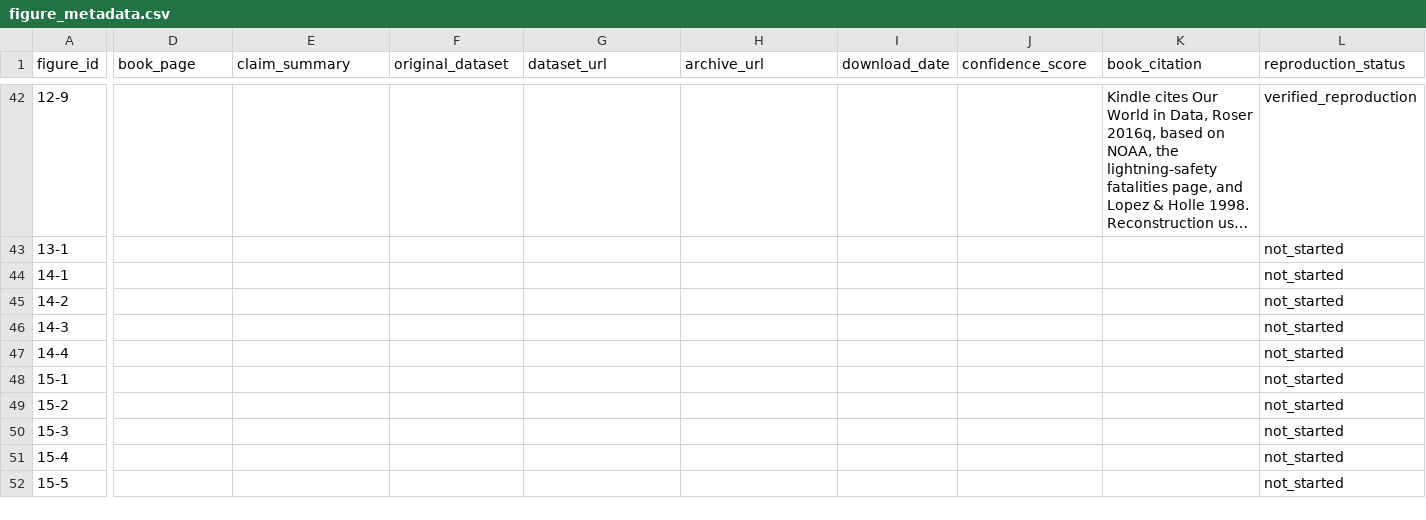
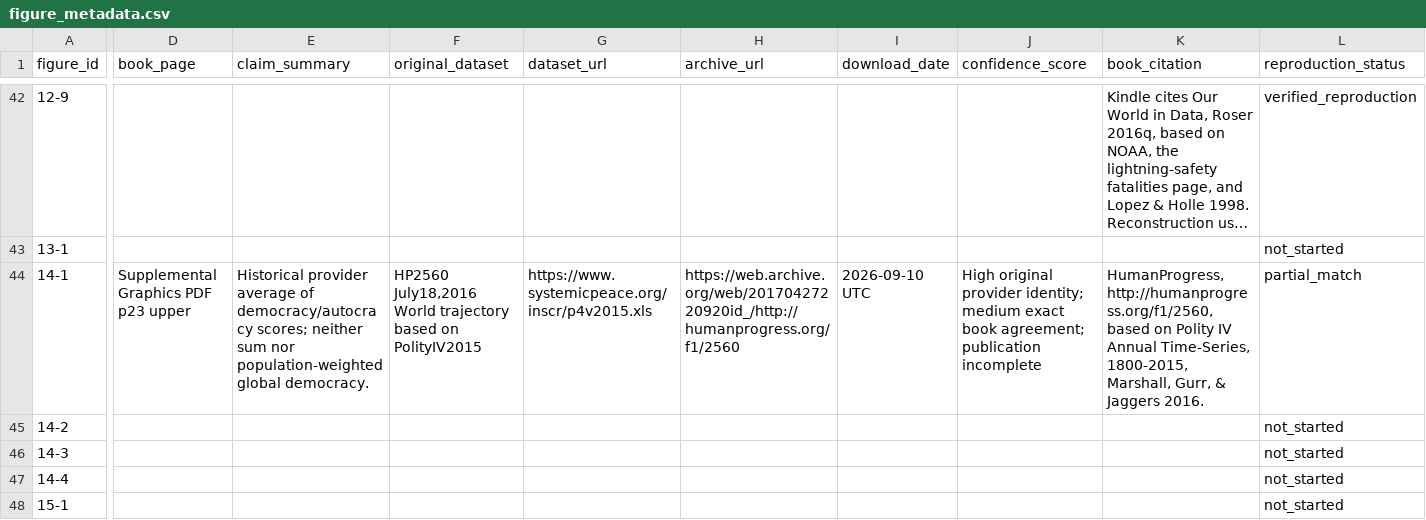
Before and after one commit to J-Chamberlain/pinker_charts, a CSV file: data/metadata/figure_metadata.csv, drawn as a sheet; only a part is shown, gaps mark what is left out; the shorter side is filled out with more unchanged rows; long unchanged cells end in …; the diff covers the shown part only; the diff names each change by its address in the sheet, - before the commit and + after, or states it on an @@ line.

Commit message:
Reconstruct figure 14-1 as partial match with guarded Polity extension

```diff
--- a/data/metadata/figure_metadata.csv
+++ b/data/metadata/figure_metadata.csv
-D44 (book_page): (empty)
+D44 (book_page): Supplemental Graphics PDF p23 upper
-E44 (claim_summary): (empty)
+E44 (claim_summary): Historical provider average of democracy/autocracy scores; neither sum nor population-weighted global democracy.
-F44 (original_dataset): (empty)
+F44 (original_dataset): HP2560 July18,2016 World trajectory based on PolityIV2015
-G44 (dataset_url): (empty)
+G44 (dataset_url): https://www.systemicpeace.org/inscr/p4v2015.xls
-H44 (archive_url): (empty)
+H44 (archive_url): https://web.archive.org/web/20170427220920id_/http://humanprogress.org/f1/2560
-I44 (download_date): (empty)
+I44 (download_date): 2026-09-10 UTC
-J44 (confidence_score): (empty)
+J44 (confidence_score): High original provider identity; medium exact book agreement; publication incomplete
-K44 (book_citation): (empty)
+K44 (book_citation): HumanProgress, http://humanprogress.org/f1/2560, based on Polity IV Annual Time-Series, 1800-2015, Marshall, Gurr, & Jaggers 2016.
-L44 (reproduction_status): not_started
+L44 (reproduction_status): partial_match
```
Also changed, not shown: 3 edited cells elsewhere in this file, data/figure_registry.csv, 40 other files.
